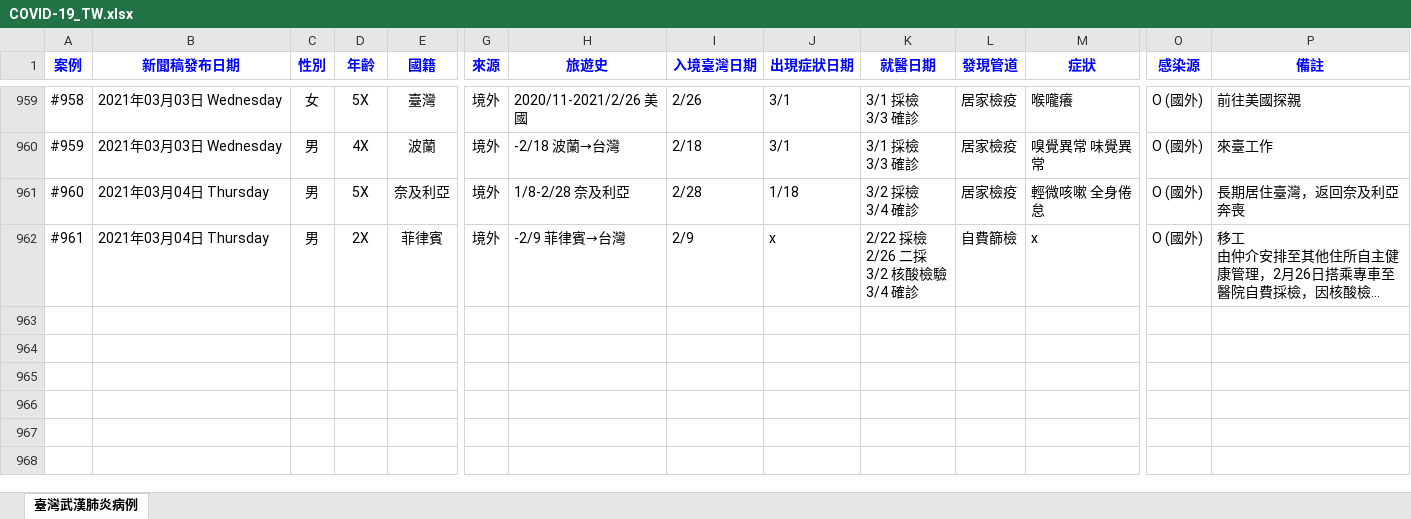
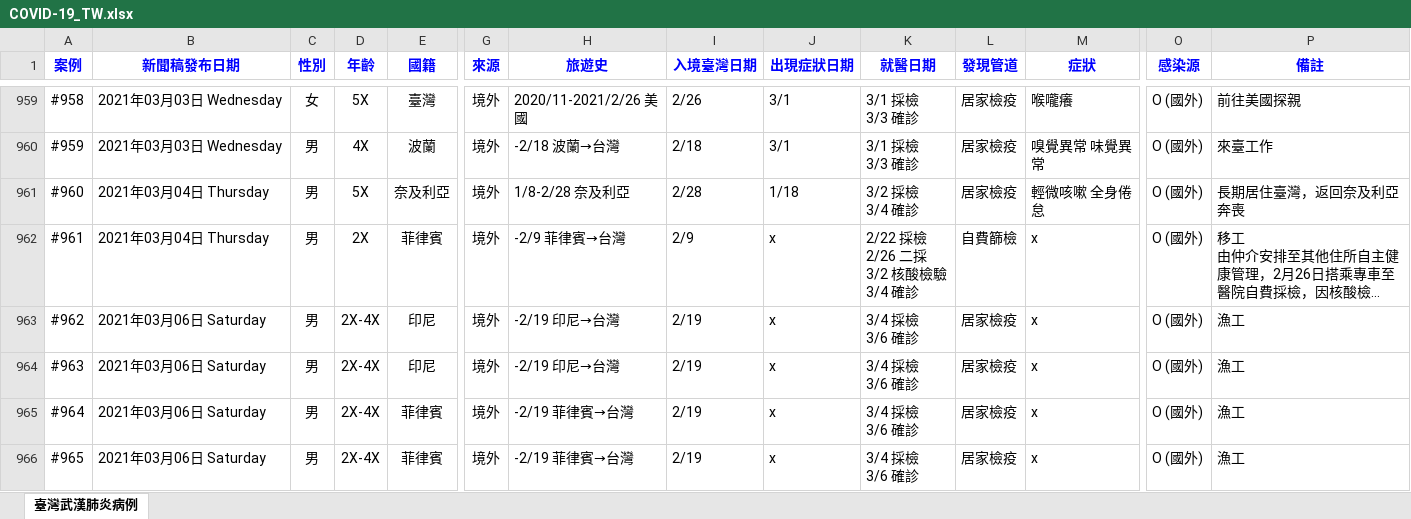
Before and after one commit to AlcHawk/dashcovid19, an Excel workbook: Data/COVID-19_TW.xlsx, sheet 臺灣武漢肺炎病例, drawn as a sheet; only a part is shown, gaps mark what is left out; long unchanged cells end in …; values as stored, in another font and other column widths than the file's, no borders; charts and pictures and conditional formats and table styles not drawn; rows hold the shown columns only; ↵ is a line break in a cell; the diff covers the shown part only; the diff names each change by its address in the sheet, - before the commit and + after, or states it on an @@ line.

```diff
--- a/Data/COVID-19_TW.xlsx (sheet 臺灣武漢肺炎病例)
+++ b/Data/COVID-19_TW.xlsx (sheet 臺灣武漢肺炎病例)
+row 963: #962 | 2021年03月06日 Saturday | 男 | 2X-4X | 印尼 | 境外 | -2/19 印尼→台灣 | 2/19 | x | 3/4 採檢 ↵ 3/6 確診 | 居家檢疫 | x | O (國外) | 漁工
+row 964: #963 | 2021年03月06日 Saturday | 男 | 2X-4X | 印尼 | 境外 | -2/19 印尼→台灣 | 2/19 | x | 3/4 採檢 ↵ 3/6 確診 | 居家檢疫 | x | O (國外) | 漁工
+row 965: #964 | 2021年03月06日 Saturday | 男 | 2X-4X | 菲律賓 | 境外 | -2/19 菲律賓→台灣 | 2/19 | x | 3/4 採檢 ↵ 3/6 確診 | 居家檢疫 | x | O (國外) | 漁工
+row 966: #965 | 2021年03月06日 Saturday | 男 | 2X-4X | 菲律賓 | 境外 | -2/19 菲律賓→台灣 | 2/19 | x | 3/4 採檢 ↵ 3/6 確診 | 居家檢疫 | x | O (國外) | 漁工
```
Also changed, not shown: 3 added rows and 5 edited cells elsewhere in this sheet, Data/CDC_Press List.xlsx.
